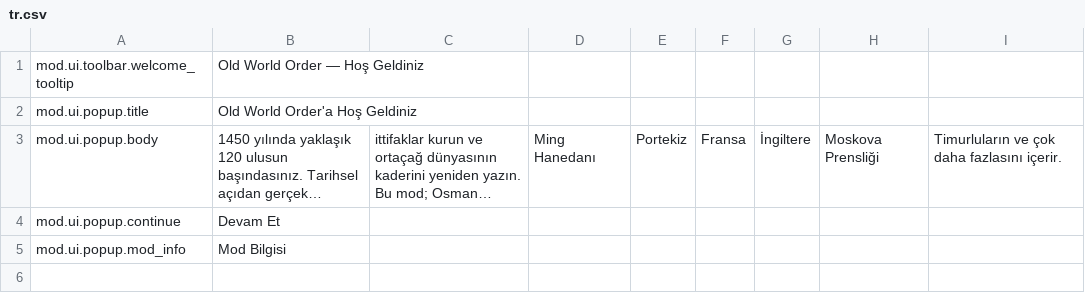
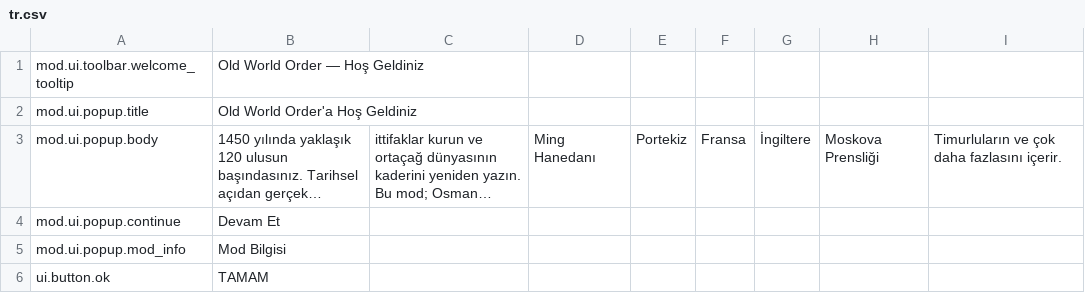
Before and after one commit to Dorlion-Interactive/Global-Protocol-Old-World-Order-Mod, a CSV file: Content/localization/tr.csv, drawn as a sheet; long unchanged cells end in ….

```diff
--- a/Content/localization/tr.csv
+++ b/Content/localization/tr.csv
@@ -5 +5,2 @@ mod.ui.popup.continue,Devam Et
 mod.ui.popup.mod_info,Mod Bilgisi
+ui.button.ok,TAMAM
```
Also changed, not shown: Content/localization/en.csv, overrides/localization_en.csv, 24 other files.
